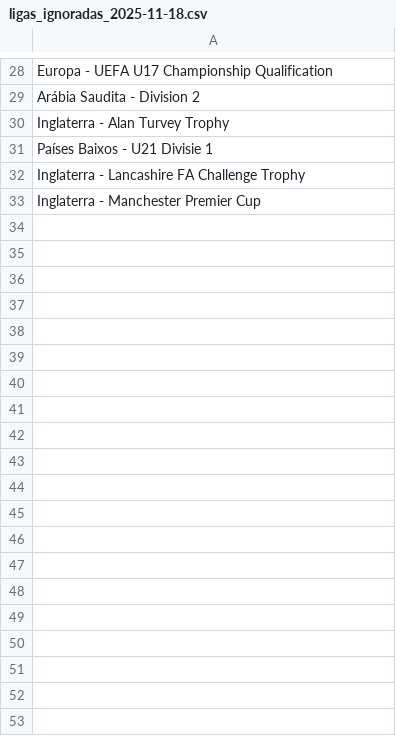
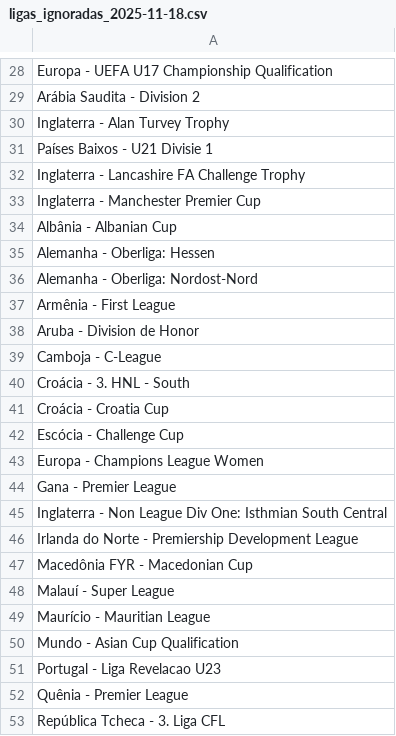
Before and after one commit to rafa3lsilva/webscrapping_redscore, a CSV file: ligas_ignoradas/ligas_ignoradas_2025-11-18.csv, drawn as a sheet; only a part is shown, gaps mark what is left out; the diff covers the shown part only.

```diff
--- a/ligas_ignoradas/ligas_ignoradas_2025-11-18.csv
+++ b/ligas_ignoradas/ligas_ignoradas_2025-11-18.csv
@@ -33 +33,21 @@ Inglaterra - Lancashire FA Challenge Trophy
 Inglaterra - Manchester Premier Cup
+Albânia - Albanian Cup
+Alemanha - Oberliga: Hessen
+Alemanha - Oberliga: Nordost-Nord
+Armênia - First League
+Aruba - Division de Honor
+Camboja - C-League
+Croácia - 3. HNL - South
+Croácia - Croatia Cup
+Escócia - Challenge Cup
+Europa - Champions League Women
+Gana - Premier League
+Inglaterra - Non League Div One: Isthmian South Central
+Irlanda do Norte - Premiership Development League
+Macedônia FYR - Macedonian Cup
+Malauí - Super League
+Maurício - Mauritian League
+Mundo - Asian Cup Qualification
+Portugal - Liga Revelacao U23
+Quênia - Premier League
+República Tcheca - 3. Liga CFL
```
Also changed, not shown: 13 added rows elsewhere in this file, jogos_do_dia/Jogos_do_Dia_RedScore_2025-11-19.csv, 3 other files.
